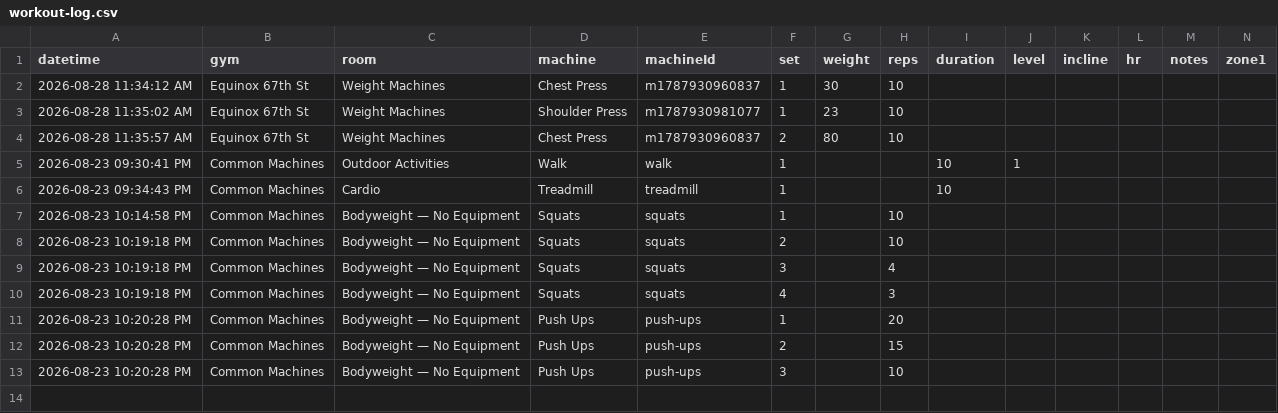
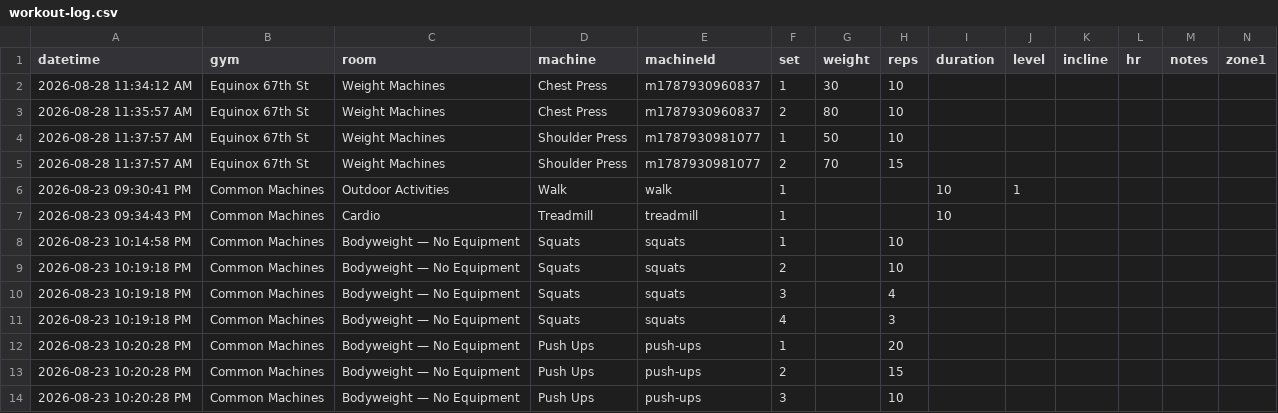
Before and after one commit to chromacole/logtrim, a CSV file: workout-log.csv, drawn as a sheet; only a part is shown; removed rows and columns are numbered as before the commit, all else as after; rows hold the shown columns only; the diff names each change by its address in the sheet, - before the commit and + after, or states it on an @@ line.

Commit message:
Update workout log CSV

```diff
--- a/workout-log.csv
+++ b/workout-log.csv
-row 3: 2026-08-28 11:35:02 AM | Equinox 67th St | Weight Machines | Shoulder Press | m1787930981077 | 1 | 23 | 10
+row 4: 2026-08-28 11:37:57 AM | Equinox 67th St | Weight Machines | Shoulder Press | m1787930981077 | 1 | 50 | 10
+row 5: 2026-08-28 11:37:57 AM | Equinox 67th St | Weight Machines | Shoulder Press | m1787930981077 | 2 | 70 | 15
```
